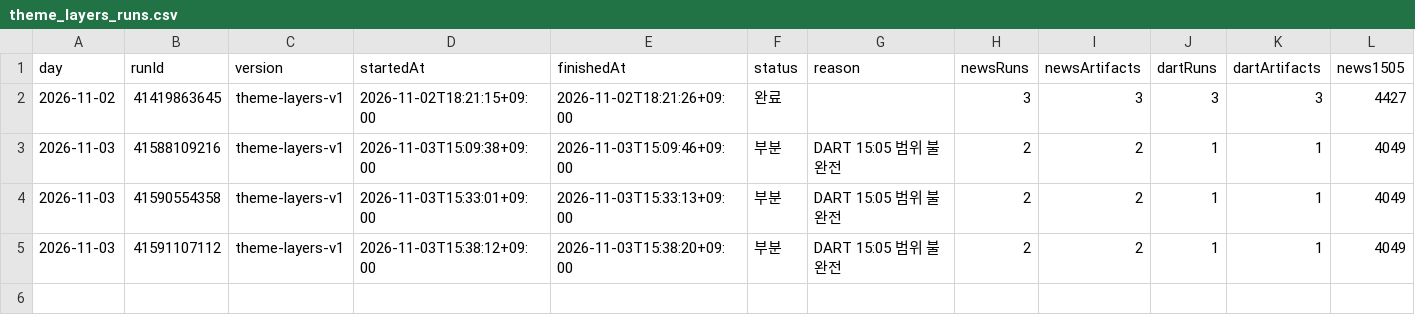
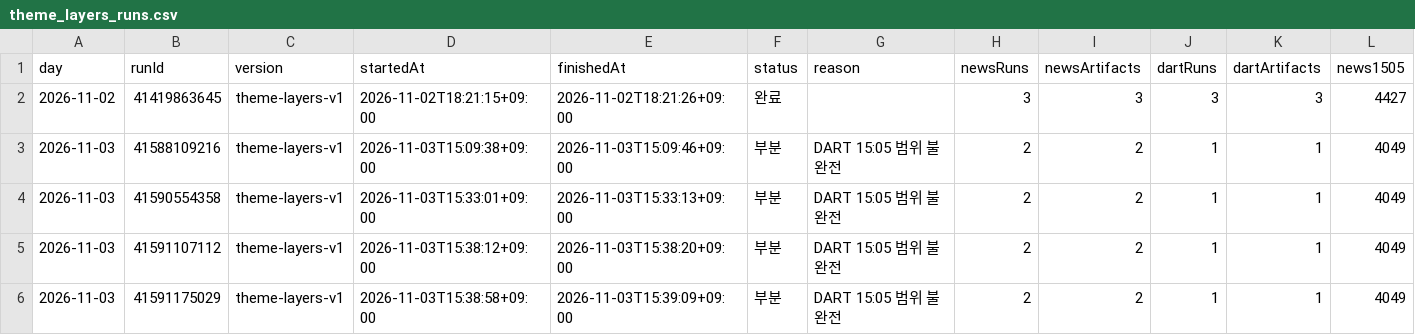
Before and after one commit to Hyeokgi/stock-omakase, a CSV file: data/research_runs/theme_layers_runs.csv, drawn as a sheet; only a part is shown; rows hold the shown columns only; the diff names each change by its address in the sheet, - before the commit and + after, or states it on an @@ line.

```diff
--- a/data/research_runs/theme_layers_runs.csv
+++ b/data/research_runs/theme_layers_runs.csv
+row 6: 2026-11-03 | 41591175029 | theme-layers-v1 | 2026-11-03T15:38:58+09:00 | 2026-11-03T15:39:09+09:00 | 부분 | DART 15:05 범위 불완전 | 2 | 2 | 1 | 1 | 4049
```
Also changed, not shown: data/research_runs/private_receipts.csv.
